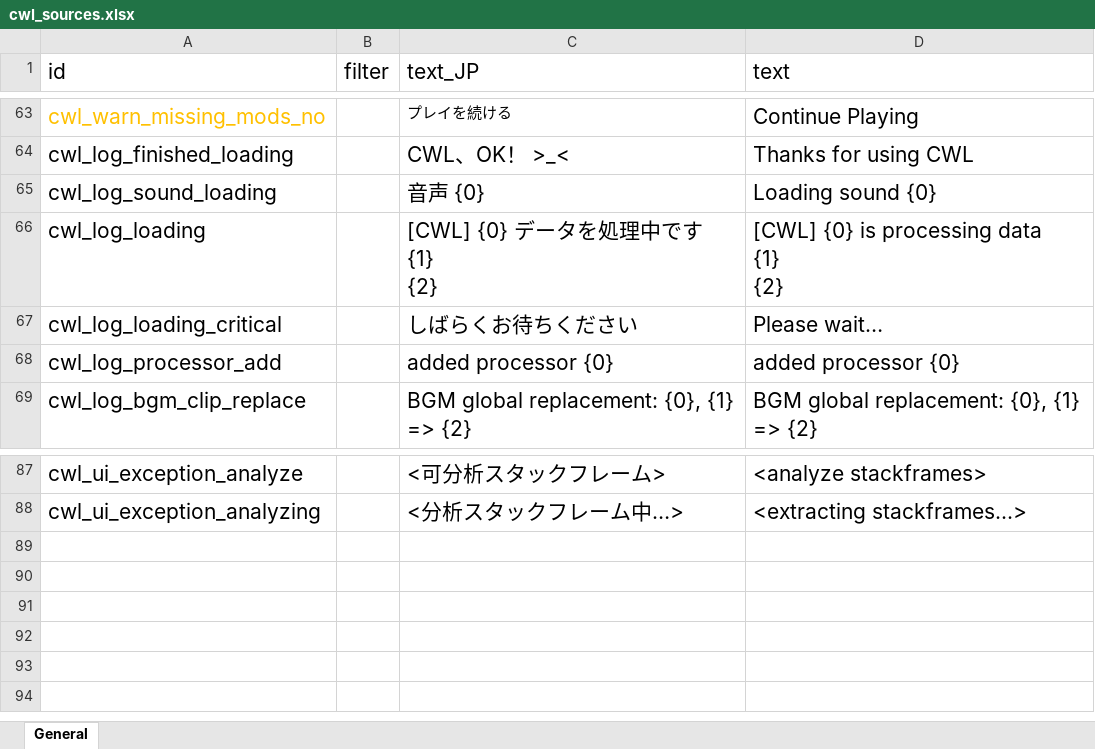
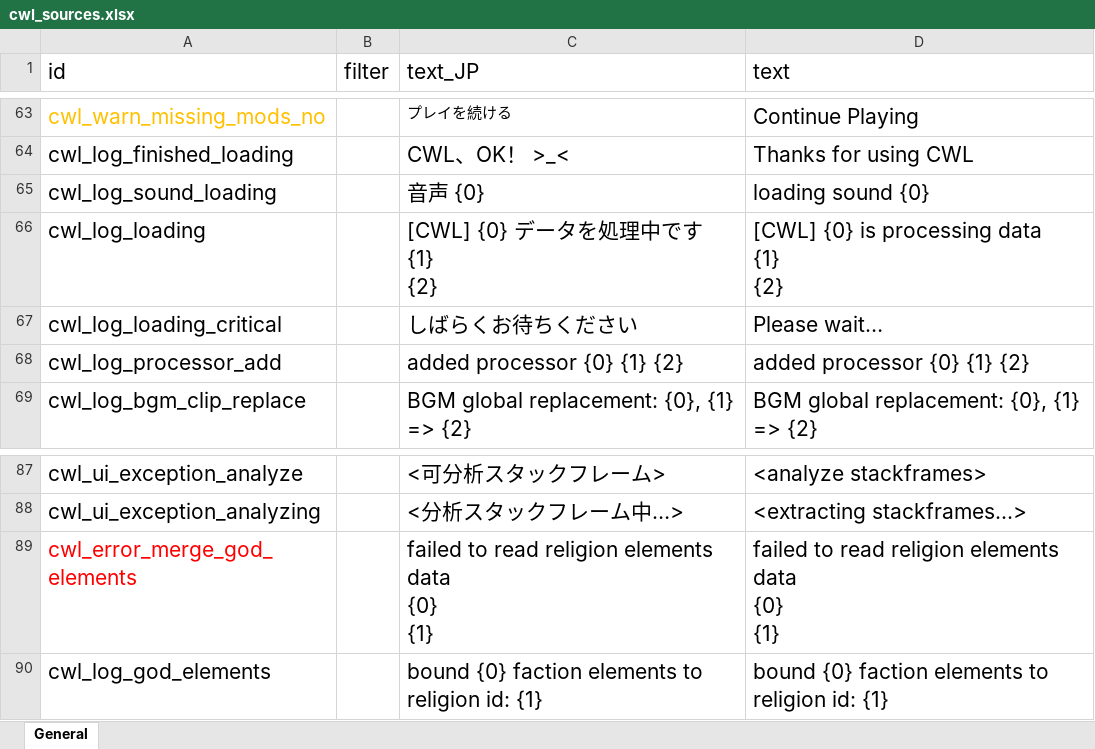
Before and after one commit to gottyduke/Elin.Plugins, an Excel workbook: CustomWhateverLoader/LangMod/EN/cwl_sources.xlsx, sheet General, drawn as a sheet; only a part is shown, gaps mark what is left out; values as stored, in another font and other column widths than the file's, no borders; ↵ is a line break in a cell; the diff names each change by its address in the sheet, - before the commit and + after, or states it on an @@ line.

```diff
--- a/CustomWhateverLoader/LangMod/EN/cwl_sources.xlsx (sheet General)
+++ b/CustomWhateverLoader/LangMod/EN/cwl_sources.xlsx (sheet General)
-D65 (text): Loading sound {0}
+D65 (text): loading sound {0}
-C68 (text_JP): added processor {0}
+C68 (text_JP): added processor {0} {1} {2}
-D68 (text): added processor {0}
+D68 (text): added processor {0} {1} {2}
+row 89: cwl_error_merge_god_elements |  | failed to read religion elements data ↵ {0} ↵ {1} | failed to read religion elements data ↵ {0} ↵ {1}
+row 90: cwl_log_god_elements |  | bound {0} faction elements to religion id: {1} | bound {0} faction elements to religion id: {1}
```
Also changed, not shown: CustomWhateverLoader/LangMod/CN/cwl_sources.xlsx, 14 other files.
